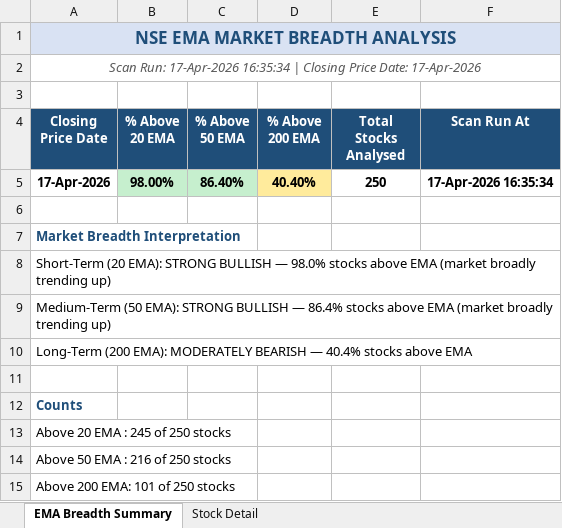
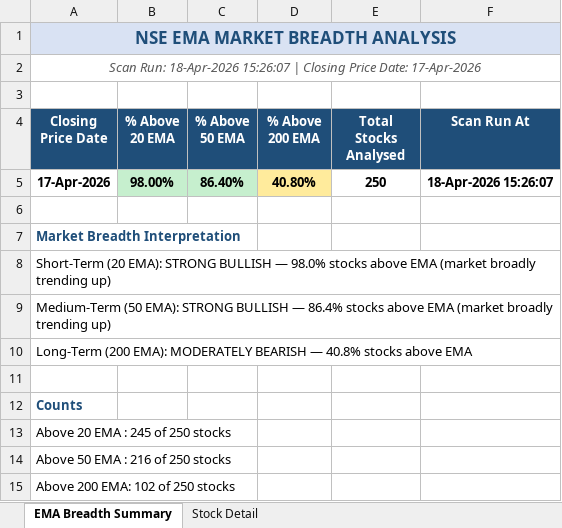
Before and after one commit to nikunj2021/EMA-Screener-, an Excel workbook: Report/EMAReport/Micro_250_ema_breadth.xlsx, sheet EMA Breadth Summary, drawn as a sheet; values as stored, in another font and other column widths than the file's, no borders; the diff names each change by its address in the sheet, - before the commit and + after, or states it on an @@ line.

```diff
--- a/Report/EMAReport/Micro_250_ema_breadth.xlsx (sheet EMA Breadth Summary)
+++ b/Report/EMAReport/Micro_250_ema_breadth.xlsx (sheet EMA Breadth Summary)
-A2 (Closing Price Date): Scan Run: 17-Apr-2026 16:35:34 | Closing…
+A2 (Closing Price Date): Scan Run: 18-Apr-2026 15:26:07 | Closing…
-D5 (% Above 200 EMA): 40.40%
+D5 (% Above 200 EMA): 40.80%
-F5 (Scan Run At): 17-Apr-2026 16:35:34
+F5 (Scan Run At): 18-Apr-2026 15:26:07
-A10 (Closing Price Date): …BEARISH — 40.4% stocks above…
+A10 (Closing Price Date): …BEARISH — 40.8% stocks above…
-A15 (Closing Price Date): Above 200 EMA: 101 of 250 stocks
+A15 (Closing Price Date): Above 200 EMA: 102 of 250 stocks
```
Also changed, not shown: sheet Stock Detail, Report/EMAReport/Micro_250_ema_breadth_history.xlsx, Report/EMAReport/nifty_500_ema_breadth.xlsx, 4 other files.
